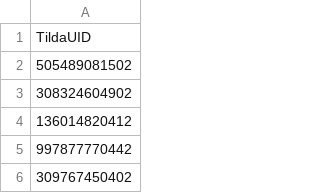
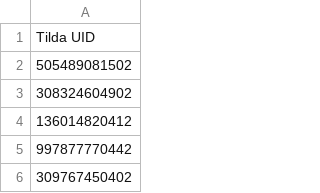
Before and after one commit to esdx/RawPVHData, a CSV file: forbiddenUID-1.csv, drawn as a sheet; only a part is shown.

Commit message:
Update forbiddenUID-1.csv

```diff
--- a/forbiddenUID-1.csv
+++ b/forbiddenUID-1.csv
@@ -1,2 +1,2 @@
-TildaUID
+Tilda UID
 505489081502
```
